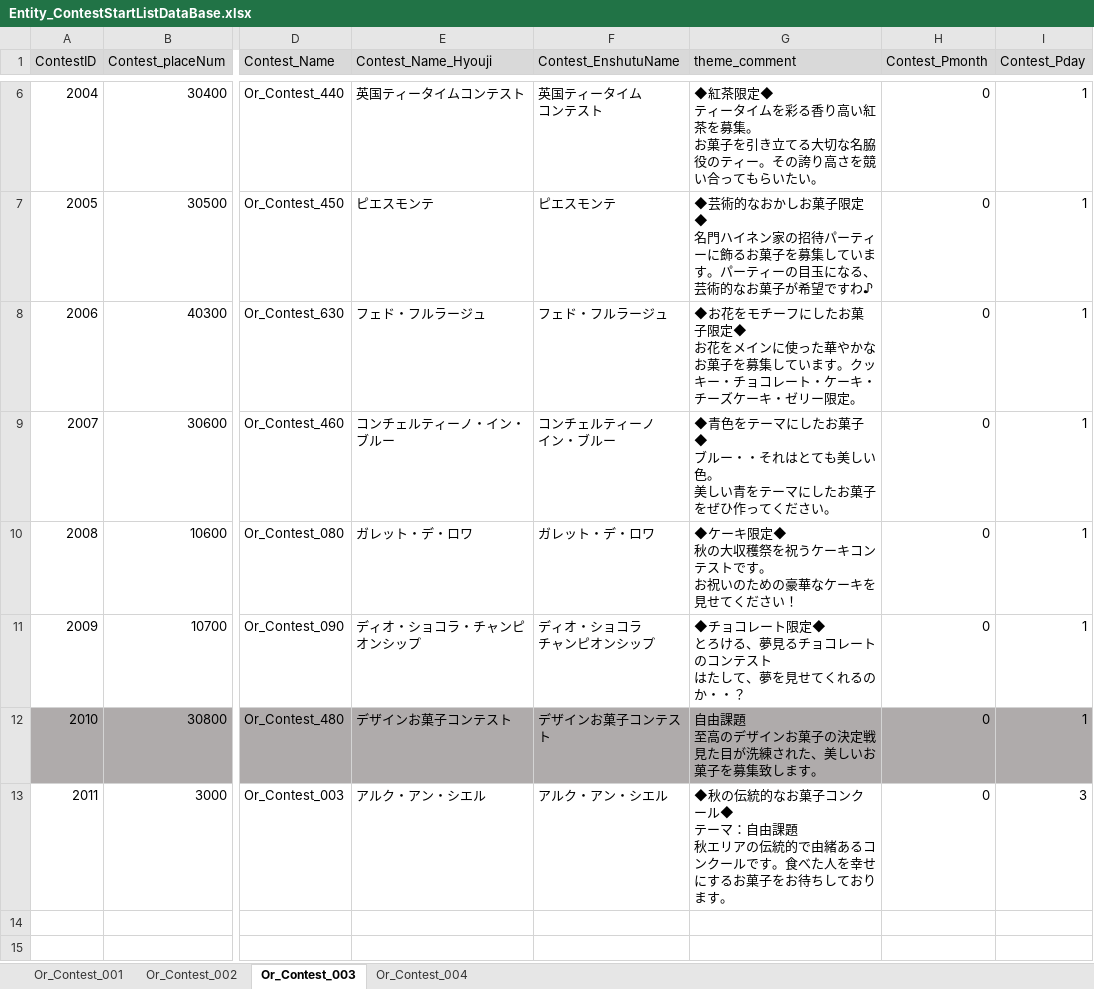
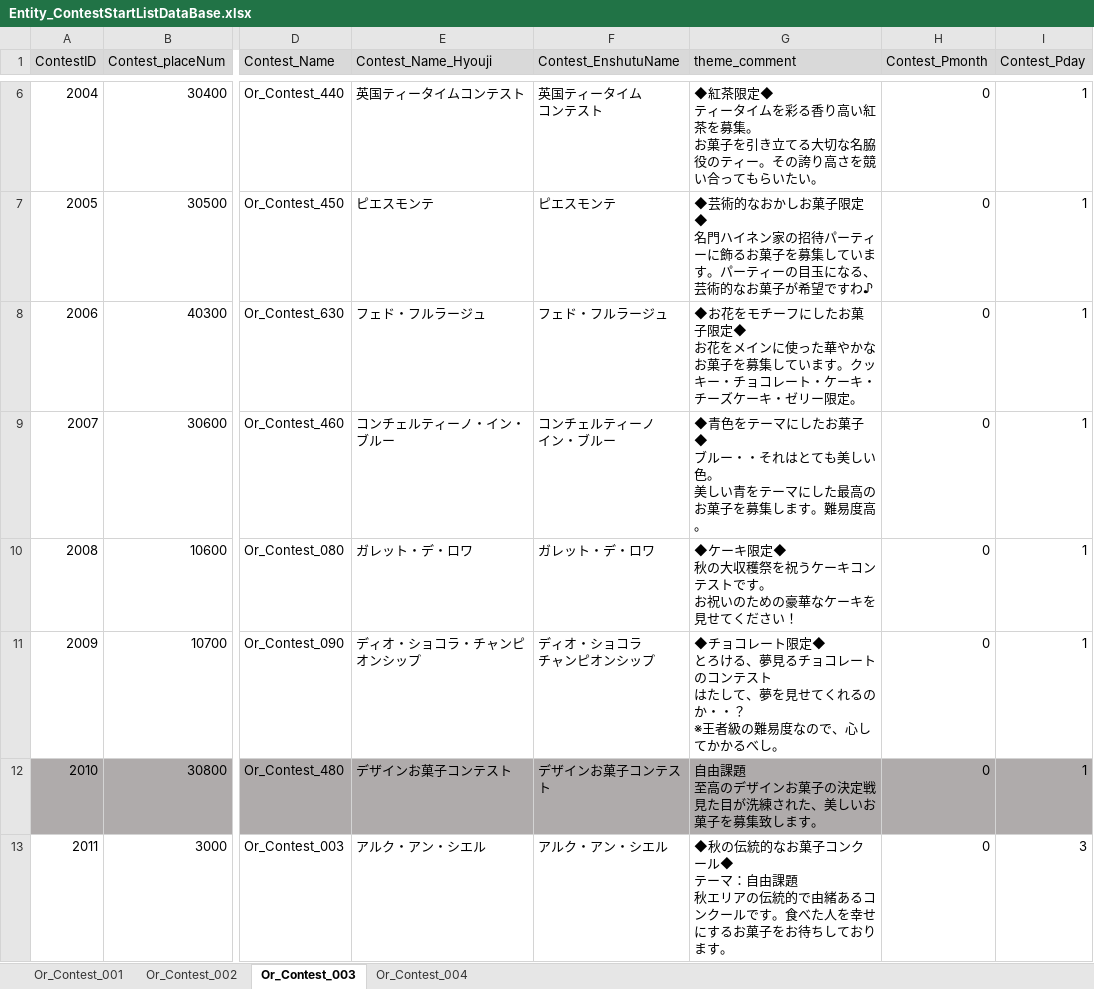
Before and after one commit to matoarita/Okashi_Atlier2, an Excel workbook: Assets/Resources/Excel/Entity_ContestStartListDataBase.xlsx, sheet Or_Contest_003, drawn as a sheet; only a part is shown, gaps mark what is left out; values as stored, in another font and other column widths than the file's, no borders; ↵ is a line break in a cell; the diff names each change by its address in the sheet, - before the commit and + after, or states it on an @@ line.

```diff
--- a/Assets/Resources/Excel/Entity_ContestStartListDataBase.xlsx (sheet Or_Contest_003)
+++ b/Assets/Resources/Excel/Entity_ContestStartListDataBase.xlsx (sheet Or_Contest_003)
-G9 (theme_comment): …マにしたお菓子をぜひ作ってください。
+G9 (theme_comment): …マにした最高のお菓子を募集します。難易度高。
-G11 (theme_comment): …か・・？
+G11 (theme_comment): …か・・？ ↵ ※王者級の難易度なので、心してかかるべし。
```
Also changed, not shown: Assets/Resources/Excel/Entity_ItemDataBase.xlsx, Assets/Resources/Excel/Entity_magicSkillListDataBase.xlsx, 46 other files.
